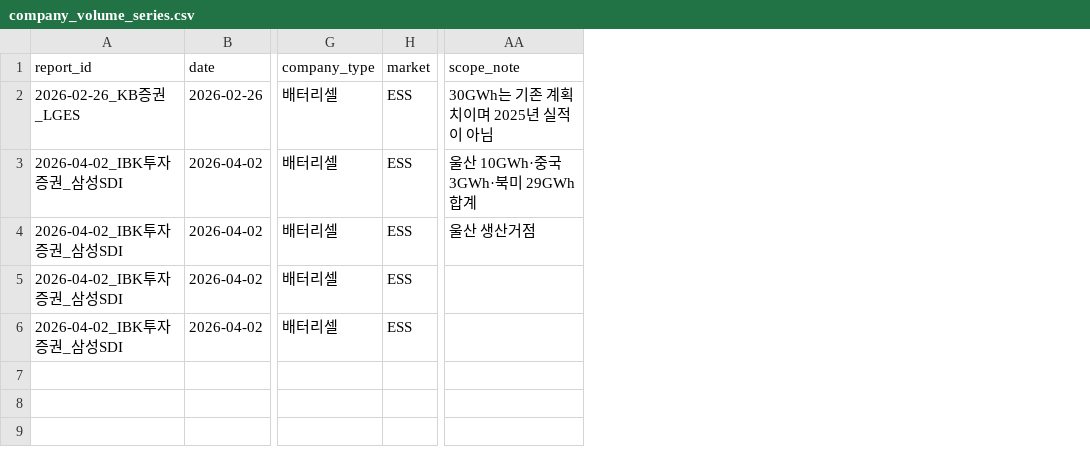
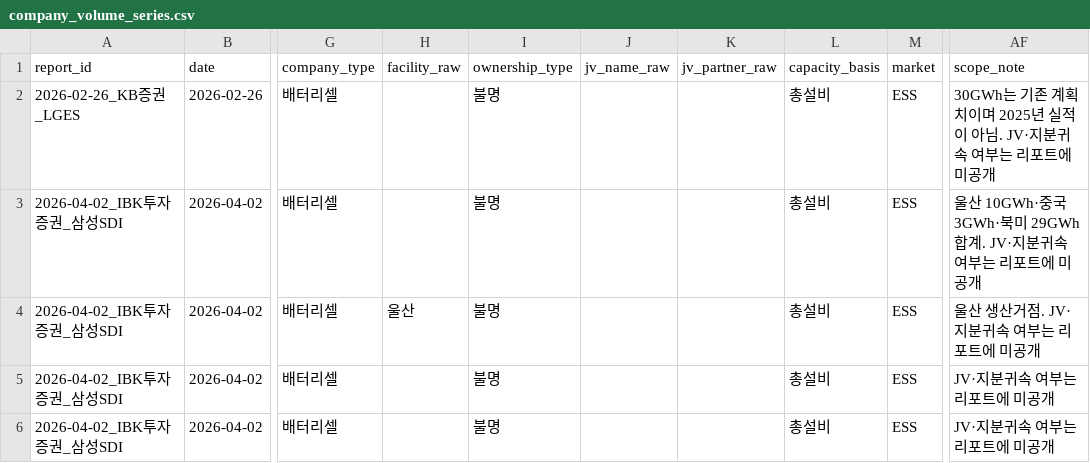
Before and after one commit to Jayk-resonance/K-battery-financials, a CSV file: index/company_volume_series.csv, drawn as a sheet; only a part is shown, gaps mark what is left out; addresses are those after the commit; the diff names each change by its address in the sheet, - before the commit and + after, or states it on an @@ line.

```diff
--- a/index/company_volume_series.csv
+++ b/index/company_volume_series.csv
+column H (facility_raw), row 4: 울산
+column I (ownership_type), rows 2-6: all 불명
+column J (jv_name_raw), empty
+column K (jv_partner_raw), empty
+column L (capacity_basis), rows 2-6: all 총설비
-AF2 (scope_note): 30GWh는 기존 계획치이며 2025년 실적이 아님
+AF2 (scope_note): 30GWh는 기존 계획치이며 2025년 실적이 아님. JV·지분귀속 여부는 리포트에 미공개
-AF3 (scope_note): 울산 10GWh·중국 3GWh·북미 29GWh 합계
+AF3 (scope_note): 울산 10GWh·중국 3GWh·북미 29GWh 합계. JV·지분귀속 여부는 리포트에 미공개
-AF4 (scope_note): 울산 생산거점
+AF4 (scope_note): 울산 생산거점. JV·지분귀속 여부는 리포트에 미공개
-AF5:AF6 (scope_note): (empty)
+AF5:AF6 (scope_note): JV·지분귀속 여부는 리포트에 미공개
```
Also changed, not shown: projects/market-data/backfill_candidates.csv, projects/market-data/pdf_inventory.csv, 9 other files.
